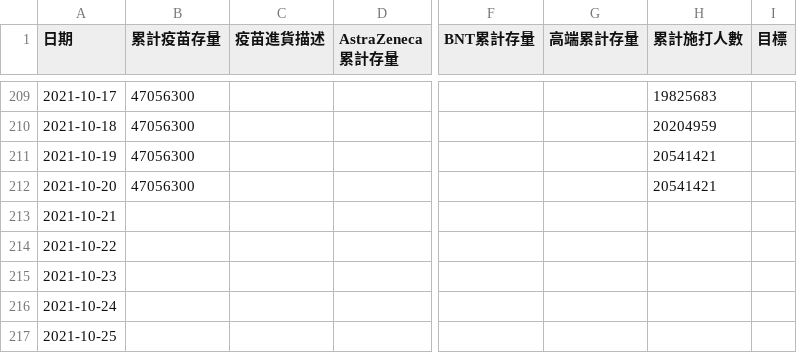
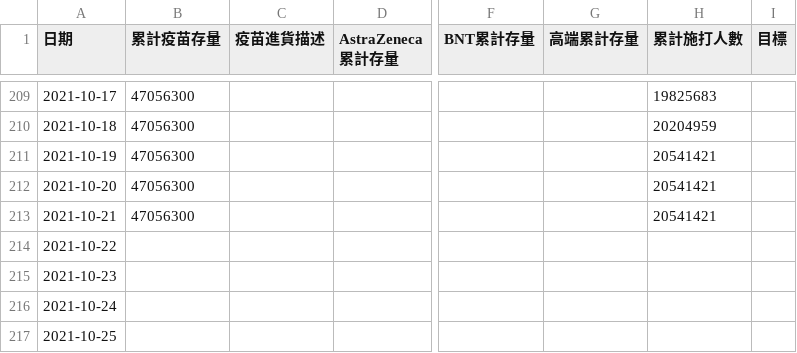
Before and after one commit to readr-media/readr-data, a CSV file: covid-19/vaccines.csv, drawn as a sheet; only a part is shown, gaps mark what is left out; the diff names each change by its address in the sheet, - before the commit and + after, or states it on an @@ line.

Commit message:
auto updated by bot

```diff
--- a/covid-19/vaccines.csv
+++ b/covid-19/vaccines.csv
-B213 (累計疫苗存量): (empty)
+B213 (累計疫苗存量): 47056300
-H213 (累計施打人數): (empty)
+H213 (累計施打人數): 20541421
```
